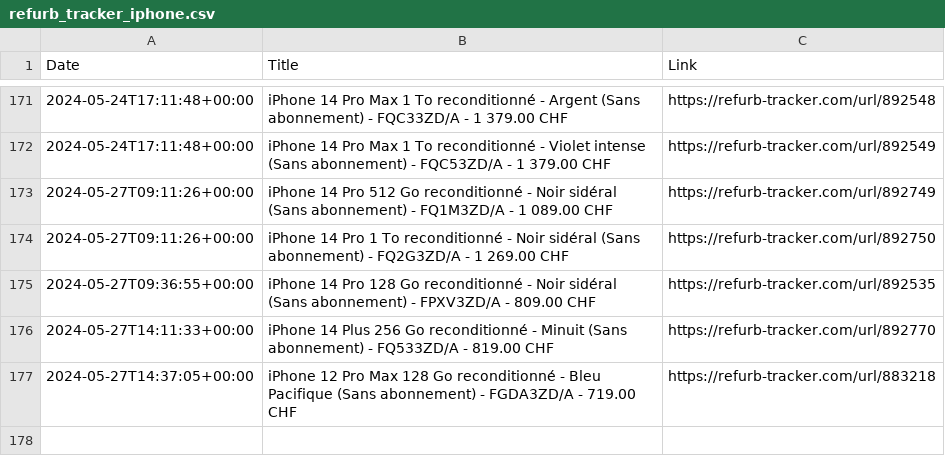
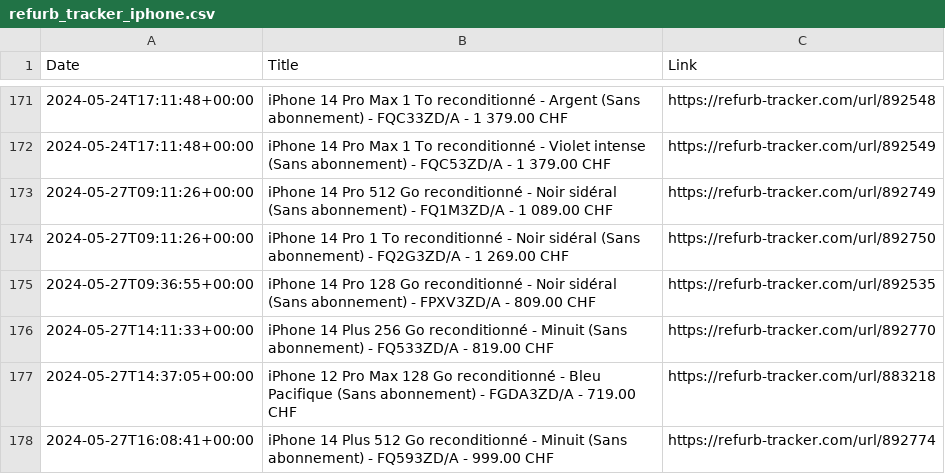
Before and after one commit to felconmar/refurb-tracker-history, a CSV file: data/ch/refurb_tracker_iphone.csv, drawn as a sheet; only a part is shown, gaps mark what is left out.

```diff
--- a/data/ch/refurb_tracker_iphone.csv
+++ b/data/ch/refurb_tracker_iphone.csv
@@ -177 +177,2 @@ Date,Title,Link
 2024-05-27T14:37:05+00:00,iPhone 12 Pro Max 128 Go reconditionné - Bleu Pacifique (Sans abonnement) - FGDA3ZD/A - 719.00 CHF,https://refurb-tracker.com/url/883218
+2024-05-27T16:08:41+00:00,iPhone 14 Plus 512 Go reconditionné - Minuit (Sans abonnement) - FQ593ZD/A - 999.00 CHF,https://refurb-tracker.com/url/892774
```
Also changed, not shown: data/bx/refurb_tracker_iphone.csv, 1 other file.
